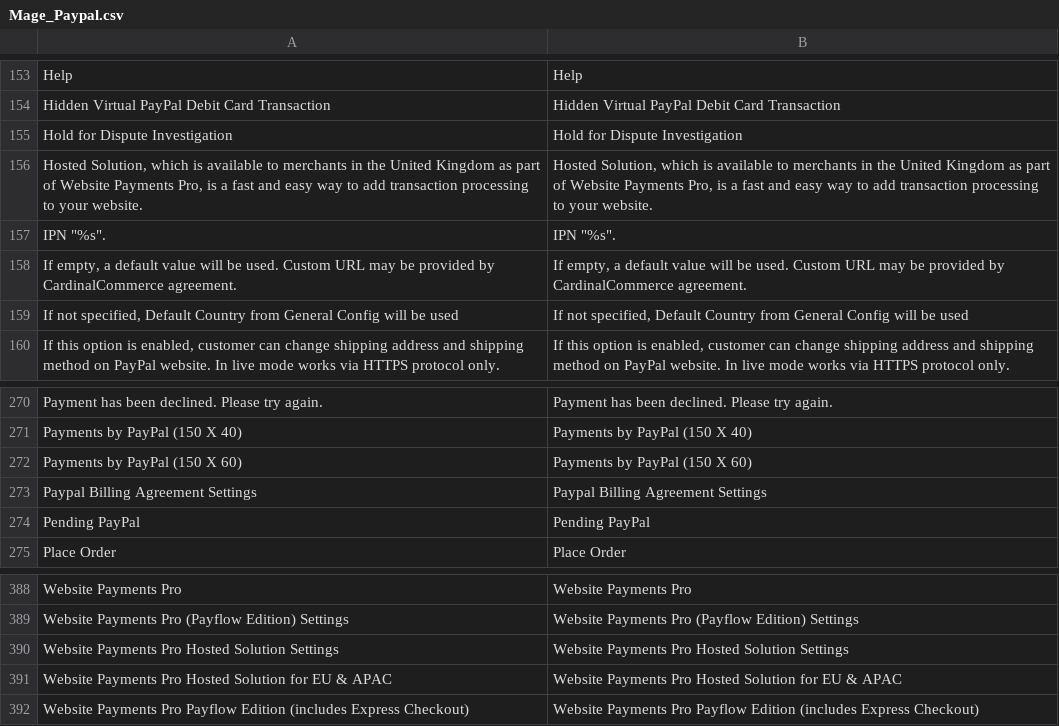
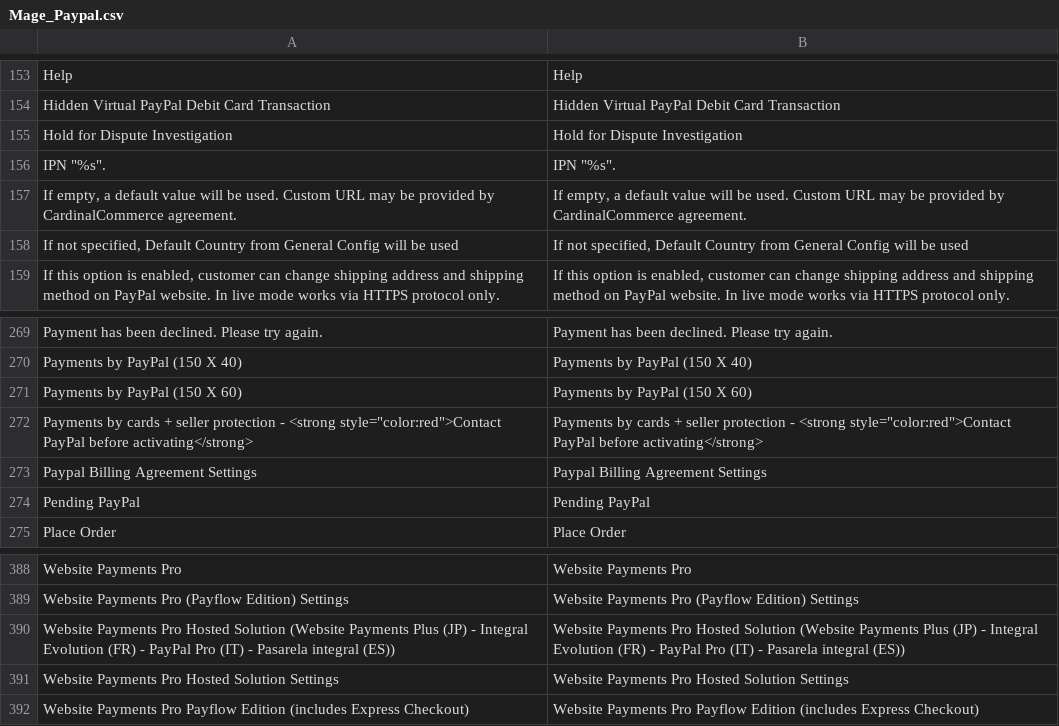
Before and after one commit to randallelliott714/magento, a CSV file: app/locale/en_US/Mage_Paypal.csv, drawn as a sheet; only a part is shown, gaps mark what is left out; removed rows and columns are numbered as before the commit, all else as after; the diff names each change by its address in the sheet, - before the commit and + after, or states it on an @@ line.

```diff
--- a/app/locale/en_US/Mage_Paypal.csv
+++ b/app/locale/en_US/Mage_Paypal.csv
-row 156: Hosted Solution, which is available to merchants in the United Kingdom as part of Website Payments Pro, is a fast and easy way to add transaction processing to your website. | Hosted Solution, which is available to merchants in the United Kingdom as part of Website Payments Pro, is a fast and easy way to add transaction processing to your website.
+row 272: Payments by cards + seller protection - <strong style="color:red">Contact PayPal before activating</strong> | Payments by cards + seller protection - <strong style="color:red">Contact PayPal before activating</strong>
+row 390: Website Payments Pro Hosted Solution (Website Payments Plus (JP) - Integral Evolution (FR) - PayPal Pro (IT) - Pasarela integral (ES)) | Website Payments Pro Hosted Solution (Website Payments Plus (JP) - Integral Evolution (FR) - PayPal Pro (IT) - Pasarela integral (ES))
-row 391: Website Payments Pro Hosted Solution for EU & APAC | Website Payments Pro Hosted Solution for EU & APAC
```
Also changed, not shown: 34 other files.
